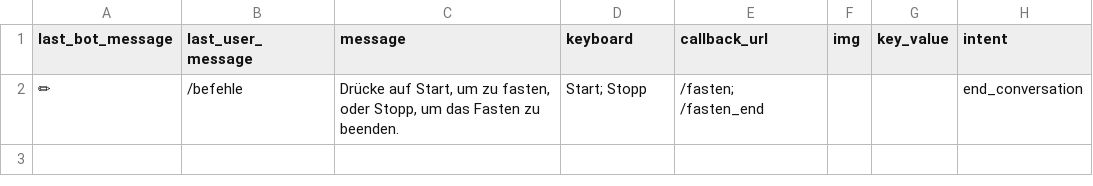
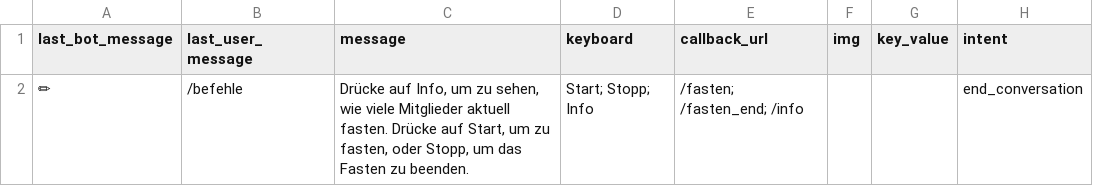
Before and after one commit to s0288/strowan_bot, a CSV file: strowan_bot/dialogues/befehle.csv, drawn as a sheet.

```diff
--- a/strowan_bot/dialogues/befehle.csv
+++ b/strowan_bot/dialogues/befehle.csv
@@ -1,2 +1,2 @@
 last_bot_message,last_user_message,message,keyboard,callback_url,img,key_value,intent
-✏,/befehle,"Drücke auf Start, um zu fasten, oder Stopp, um das Fasten zu beenden.",Start; Stopp,/fasten; /fasten_end,,,end_conversation
+✏,/befehle,"Drücke auf Info, um zu sehen, wie viele Mitglieder aktuell fasten. Drücke auf Start, um zu fasten, oder Stopp, um das Fasten zu beenden.",Start; Stopp; Info,/fasten; /fasten_end; /info,,,end_conversation
```
Also changed, not shown: strowan_bot/dialogues/fasten.csv, strowan_bot/dialogues/fasten_end.csv, 4 other files.
